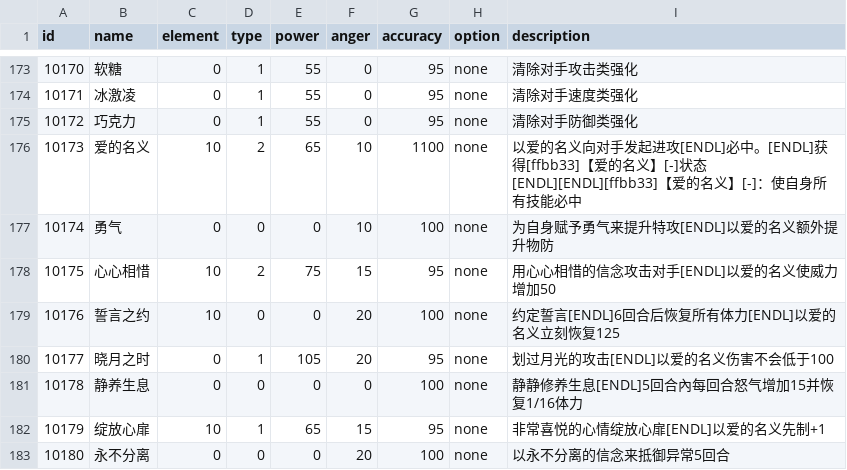
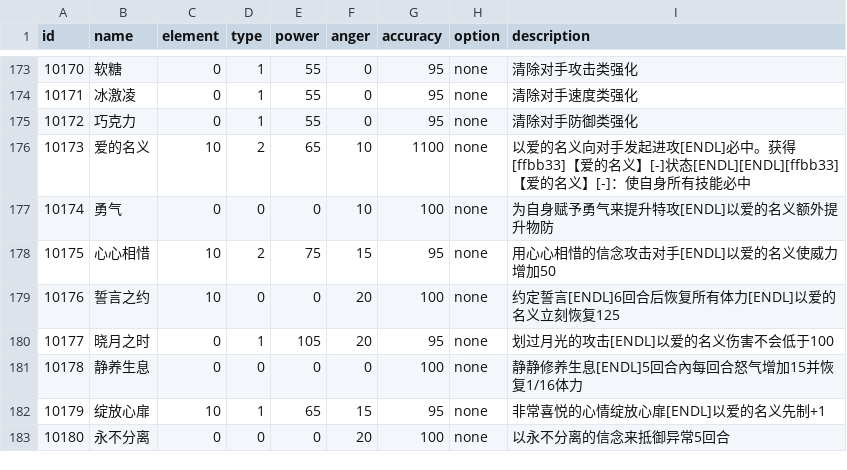
Before and after one commit to Brady29655751/Seer2, a CSV file: Skills/info.csv, drawn as a sheet; only a part is shown, gaps mark what is left out.

```diff
--- a/Skills/info.csv
+++ b/Skills/info.csv
@@ -175,3 +175,3 @@ id,name,element,type,power,anger,accuracy,option,description
 10172,巧克力,0,1,55,0,95,none,清除对手防御类强化
-10173,爱的名义,10,2,65,10,1100,none,以爱的名义向对手发起进攻[ENDL]必中。[ENDL]获得[ffbb33]【爱的名义】[-]状态[ENDL][ENDL][ffbb33]【爱的名义】[-]：使自身所有技能必中
+10173,爱的名义,10,2,65,10,1100,none,以爱的名义向对手发起进攻[ENDL]必中。获得[ffbb33]【爱的名义】[-]状态[ENDL][ENDL][ffbb33]【爱的名义】[-]：使自身所有技能必中
 10174,勇气,0,0,0,10,100,none,为自身赋予勇气来提升特攻[ENDL]以爱的名义额外提升物防
```
Also changed, not shown: 1 other file.
